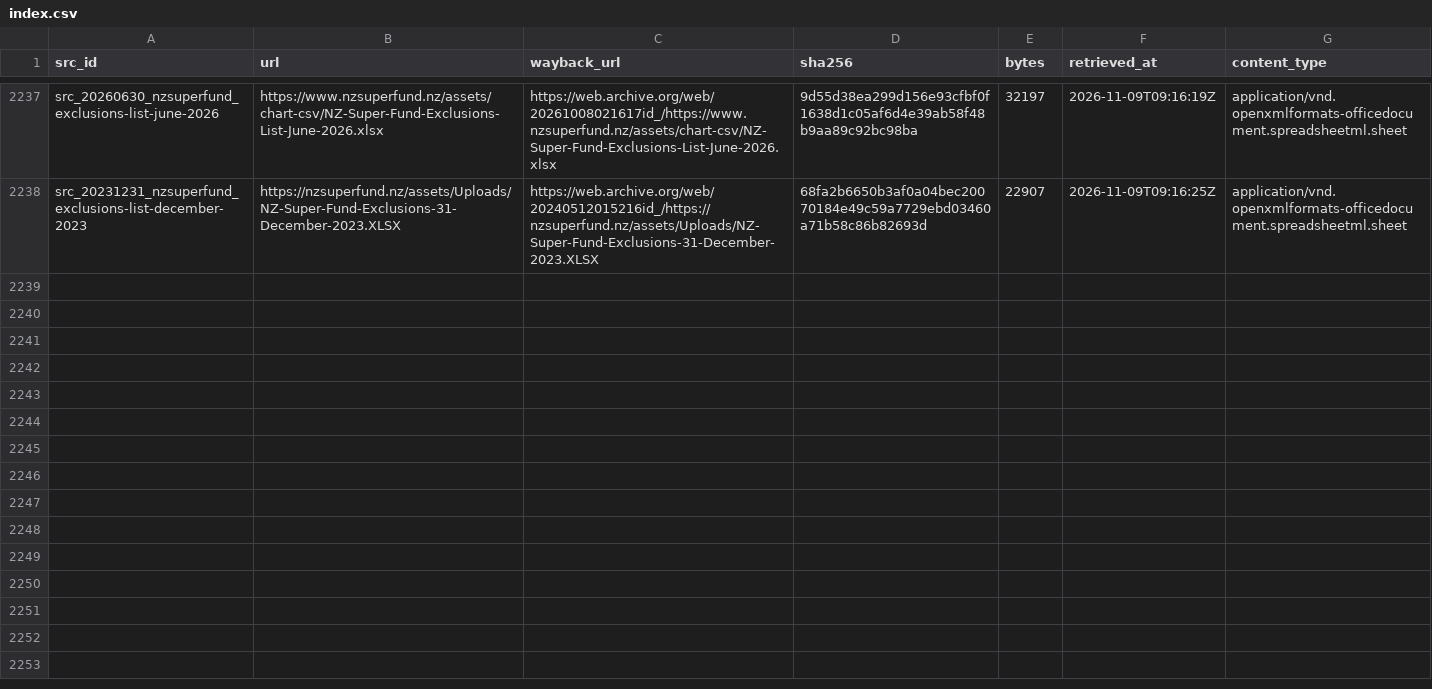
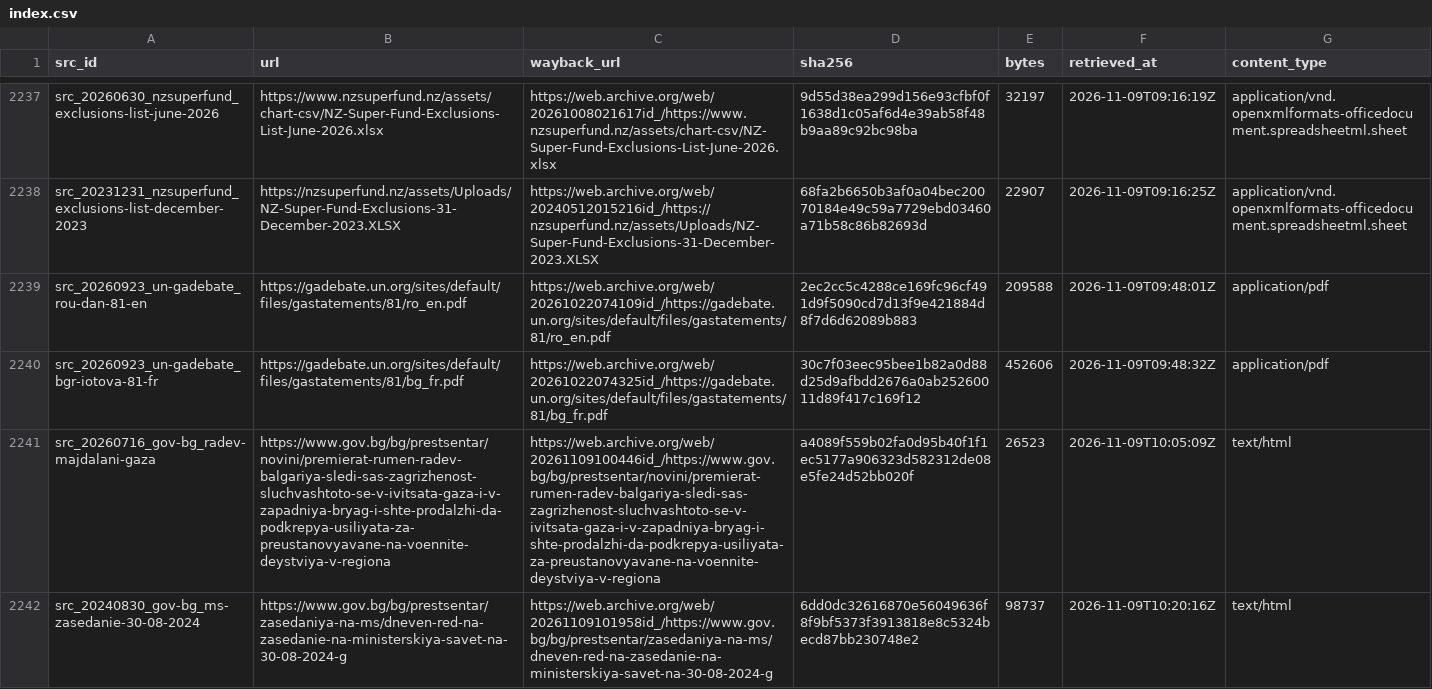
Before and after one commit to mohazed/GAI, a CSV file: archive/index.csv, drawn as a sheet; only a part is shown, gaps mark what is left out; the diff names each change by its address in the sheet, - before the commit and + after, or states it on an @@ line.

```diff
--- a/archive/index.csv
+++ b/archive/index.csv
+row 2239: src_20260923_un-gadebate_rou-dan-81-en | https://gadebate.un.org/sites/default/files/gastatements/81/ro_en.pdf | https://web.archive.org/web/20261022074109id_/https://gadebate.un.org/sites/default/files/gastatements/81/ro_en.pdf | 2ec2cc5c4288ce169fc96cf491d9f5090cd7d13f9e421884d8f7d6d62089b883 | 209588 | 2026-11-09T09:48:01Z | application/pdf
+row 2240: src_20260923_un-gadebate_bgr-iotova-81-fr | https://gadebate.un.org/sites/default/files/gastatements/81/bg_fr.pdf | https://web.archive.org/web/20261022074325id_/https://gadebate.un.org/sites/default/files/gastatements/81/bg_fr.pdf | 30c7f03eec95bee1b82a0d88d25d9afbdd2676a0ab25260011d89f417c169f12 | 452606 | 2026-11-09T09:48:32Z | application/pdf
+row 2241: src_20260716_gov-bg_radev-majdalani-gaza | https://www.gov.bg/bg/prestsentar/novini/premierat-rumen-radev-balgariya-sledi-sas-zagrizhenost-sluchvashtoto-se-v-ivitsata-gaza-i-v-zapadniya-bryag-i-shte-prodalzhi-da-podkrepya-usiliyata-za-preustanovyavane-na-voennite-deystviya-v-regiona | https://web.archive.org/web/20261109100446id_/https://www.gov.bg/bg/prestsentar/novini/premierat-rumen-radev-balgariya-sledi-sas-zagrizhenost-sluchvashtoto-se-v-ivitsata-gaza-i-v-zapadniya-bryag-i-shte-prodalzhi-da-podkrepya-usiliyata-za-preustanovyavane-na-voennite-deystviya-v-regiona | a4089f559b02fa0d95b40f1f1ec5177a906323d582312de08e5fe24d52bb020f | 26523 | 2026-11-09T10:05:09Z | text/html
+row 2242: src_20240830_gov-bg_ms-zasedanie-30-08-2024 | https://www.gov.bg/bg/prestsentar/zasedaniya-na-ms/dneven-red-na-zasedanie-na-ministerskiya-savet-na-30-08-2024-g | https://web.archive.org/web/20261109101958id_/https://www.gov.bg/bg/prestsentar/zasedaniya-na-ms/dneven-red-na-zasedanie-na-ministerskiya-savet-na-30-08-2024-g | 6dd0dc32616870e56049636f8f9bf5373f3913818e8c5324becd87bb230748e2 | 98737 | 2026-11-09T10:20:16Z | text/html
```
Also changed, not shown: 10 other files.
